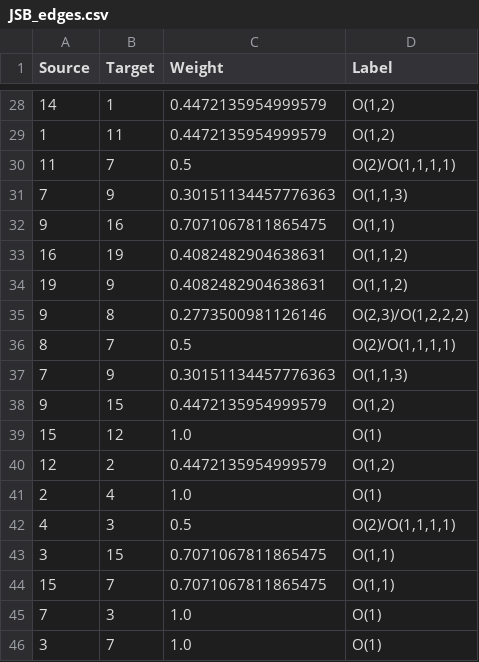
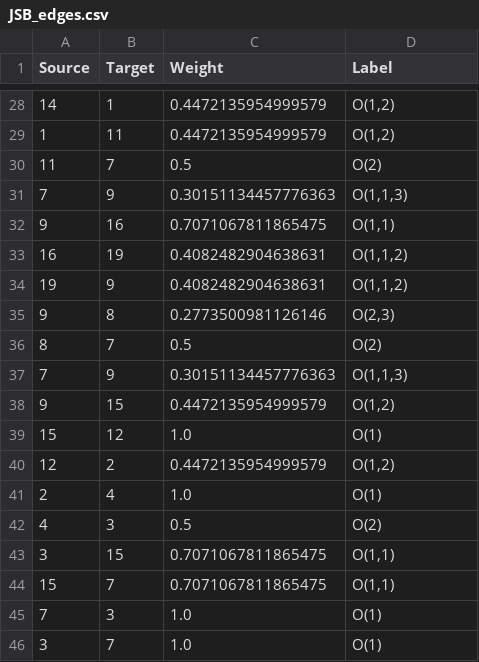
Before and after one commit to marcobn/musicntwrk, a CSV file: REFERENCE/JSB_edges.csv, drawn as a sheet; only a part is shown, gaps mark what is left out; the diff covers the shown part only.

```diff
--- a/REFERENCE/JSB_edges.csv
+++ b/REFERENCE/JSB_edges.csv
@@ -29,3 +29,3 @@ Source,Target,Weight,Label
 1,11,0.4472135954999579,"O(1,2)"
-11,7,0.5,"O(2)/O(1,1,1,1)"
+11,7,0.5,O(2)
 7,9,0.30151134457776363,"O(1,1,3)"
@@ -34,4 +34,4 @@ Source,Target,Weight,Label
 19,9,0.4082482904638631,"O(1,1,2)"
-9,8,0.2773500981126146,"O(2,3)/O(1,2,2,2)"
-8,7,0.5,"O(2)/O(1,1,1,1)"
+9,8,0.2773500981126146,"O(2,3)"
+8,7,0.5,O(2)
 7,9,0.30151134457776363,"O(1,1,3)"
@@ -41,3 +41,3 @@ Source,Target,Weight,Label
 2,4,1.0,O(1)
-4,3,0.5,"O(2)/O(1,1,1,1)"
+4,3,0.5,O(2)
 3,15,0.7071067811865475,"O(1,1)"
```
Also changed, not shown: 12 edited cells elsewhere in this file, 3 other files.
